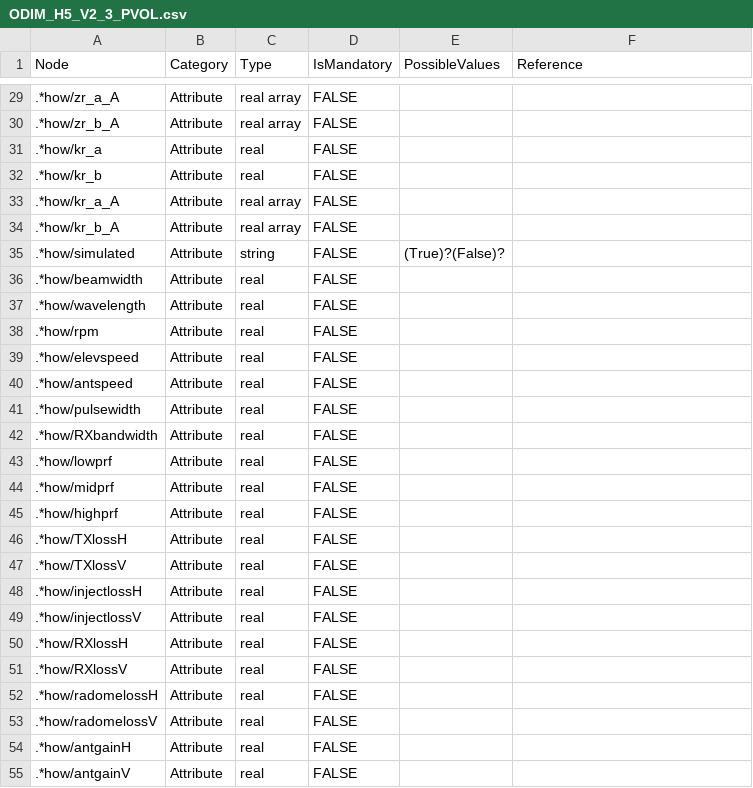
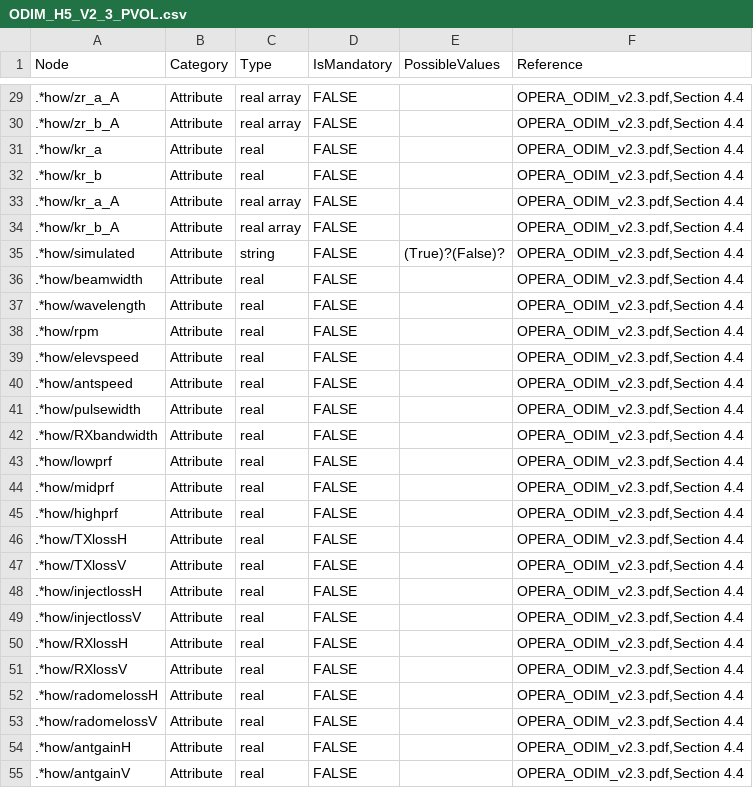
Before and after one commit to meriladislav/odimh5_validator, a CSV file: data/ODIM_H5_V2_3_PVOL.csv, drawn as a sheet; only a part is shown, gaps mark what is left out; the diff covers the shown part only.

Commit message:
References added for v2.3

```diff
--- a/data/ODIM_H5_V2_3_PVOL.csv
+++ b/data/ODIM_H5_V2_3_PVOL.csv
@@ -29,27 +29,27 @@ Node;Category;Type;IsMandatory;PossibleValues;Reference
-.*how/zr_a_A;Attribute;real array;FALSE;;
-.*how/zr_b_A;Attribute;real array;FALSE;;
-.*how/kr_a;Attribute;real;FALSE;;
-.*how/kr_b;Attribute;real;FALSE;;
-.*how/kr_a_A;Attribute;real array;FALSE;;
-.*how/kr_b_A;Attribute;real array;FALSE;;
-.*how/simulated;Attribute;string;FALSE;(True)?(False)?;
-.*how/beamwidth;Attribute;real;FALSE;;
-.*how/wavelength;Attribute;real;FALSE;;
-.*how/rpm;Attribute;real;FALSE;;
-.*how/elevspeed;Attribute;real;FALSE;;
-.*how/antspeed;Attribute;real;FALSE;;
-.*how/pulsewidth;Attribute;real;FALSE;;
-.*how/RXbandwidth;Attribute;real;FALSE;;
-.*how/lowprf;Attribute;real;FALSE;;
-.*how/midprf;Attribute;real;FALSE;;
-.*how/highprf;Attribute;real;FALSE;;
-.*how/TXlossH;Attribute;real;FALSE;;
-.*how/TXlossV;Attribute;real;FALSE;;
-.*how/injectlossH;Attribute;real;FALSE;;
-.*how/injectlossV;Attribute;real;FALSE;;
-.*how/RXlossH;Attribute;real;FALSE;;
-.*how/RXlossV;Attribute;real;FALSE;;
-.*how/radomelossH;Attribute;real;FALSE;;
-.*how/radomelossV;Attribute;real;FALSE;;
-.*how/antgainH;Attribute;real;FALSE;;
-.*how/antgainV;Attribute;real;FALSE;;
+.*how/zr_a_A;Attribute;real array;FALSE;;OPERA_ODIM_v2.3.pdf,Section 4.4
+.*how/zr_b_A;Attribute;real array;FALSE;;OPERA_ODIM_v2.3.pdf,Section 4.4
+.*how/kr_a;Attribute;real;FALSE;;OPERA_ODIM_v2.3.pdf,Section 4.4
+.*how/kr_b;Attribute;real;FALSE;;OPERA_ODIM_v2.3.pdf,Section 4.4
+.*how/kr_a_A;Attribute;real array;FALSE;;OPERA_ODIM_v2.3.pdf,Section 4.4
+.*how/kr_b_A;Attribute;real array;FALSE;;OPERA_ODIM_v2.3.pdf,Section 4.4
+.*how/simulated;Attribute;string;FALSE;(True)?(False)?;OPERA_ODIM_v2.3.pdf,Section 4.4
+.*how/beamwidth;Attribute;real;FALSE;;OPERA_ODIM_v2.3.pdf,Section 4.4
+.*how/wavelength;Attribute;real;FALSE;;OPERA_ODIM_v2.3.pdf,Section 4.4
+.*how/rpm;Attribute;real;FALSE;;OPERA_ODIM_v2.3.pdf,Section 4.4
+.*how/elevspeed;Attribute;real;FALSE;;OPERA_ODIM_v2.3.pdf,Section 4.4
+.*how/antspeed;Attribute;real;FALSE;;OPERA_ODIM_v2.3.pdf,Section 4.4
+.*how/pulsewidth;Attribute;real;FALSE;;OPERA_ODIM_v2.3.pdf,Section 4.4
+.*how/RXbandwidth;Attribute;real;FALSE;;OPERA_ODIM_v2.3.pdf,Section 4.4
+.*how/lowprf;Attribute;real;FALSE;;OPERA_ODIM_v2.3.pdf,Section 4.4
+.*how/midprf;Attribute;real;FALSE;;OPERA_ODIM_v2.3.pdf,Section 4.4
+.*how/highprf;Attribute;real;FALSE;;OPERA_ODIM_v2.3.pdf,Section 4.4
+.*how/TXlossH;Attribute;real;FALSE;;OPERA_ODIM_v2.3.pdf,Section 4.4
+.*how/TXlossV;Attribute;real;FALSE;;OPERA_ODIM_v2.3.pdf,Section 4.4
+.*how/injectlossH;Attribute;real;FALSE;;OPERA_ODIM_v2.3.pdf,Section 4.4
+.*how/injectlossV;Attribute;real;FALSE;;OPERA_ODIM_v2.3.pdf,Section 4.4
+.*how/RXlossH;Attribute;real;FALSE;;OPERA_ODIM_v2.3.pdf,Section 4.4
+.*how/RXlossV;Attribute;real;FALSE;;OPERA_ODIM_v2.3.pdf,Section 4.4
+.*how/radomelossH;Attribute;real;FALSE;;OPERA_ODIM_v2.3.pdf,Section 4.4
+.*how/radomelossV;Attribute;real;FALSE;;OPERA_ODIM_v2.3.pdf,Section 4.4
+.*how/antgainH;Attribute;real;FALSE;;OPERA_ODIM_v2.3.pdf,Section 4.4
+.*how/antgainV;Attribute;real;FALSE;;OPERA_ODIM_v2.3.pdf,Section 4.4
```
Also changed, not shown: 127 edited cells elsewhere in this file, data/ODIM_H5_V2_3_SCAN.csv.
